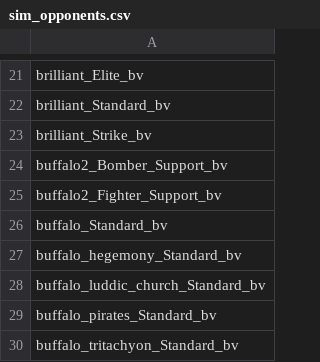
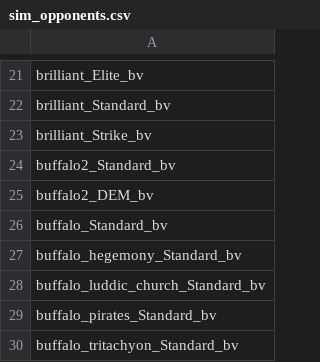
Before and after one commit to itBeABruhmoment/BetterVariants, a CSV file: data/campaign/sim_opponents.csv, drawn as a sheet; only a part is shown, gaps mark what is left out.

```diff
--- a/data/campaign/sim_opponents.csv
+++ b/data/campaign/sim_opponents.csv
@@ -23,4 +23,4 @@ brilliant_Standard_bv
 brilliant_Strike_bv
-buffalo2_Bomber_Support_bv
-buffalo2_Fighter_Support_bv
+buffalo2_Standard_bv
+buffalo2_DEM_bv
 buffalo_Standard_bv
```
Also changed, not shown: data/variants_lib/fleets/fleets.csv, data/variants_lib/variant_tags.csv, 42 other files.
